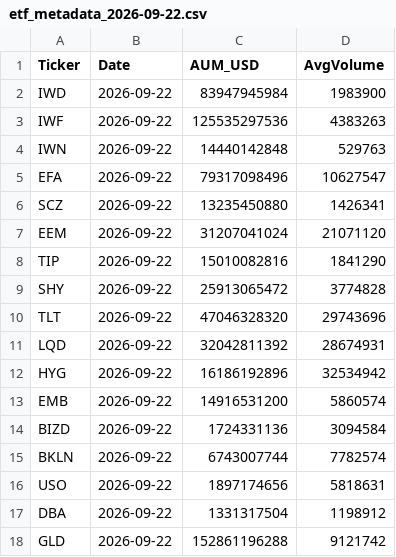
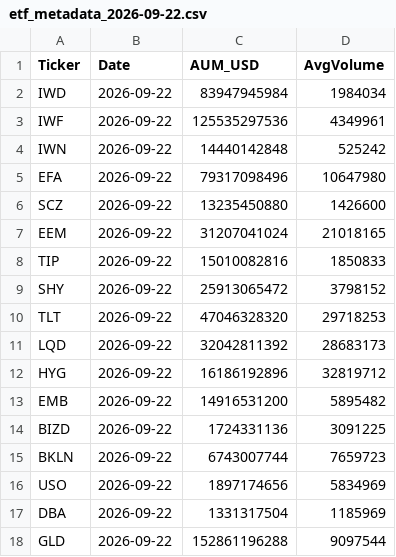
Before and after one commit to Rehyvax/TradeAlgorithm, a CSV file: data/metadata/etf_metadata_2026-09-22.csv, drawn as a sheet.

```diff
--- a/data/metadata/etf_metadata_2026-09-22.csv
+++ b/data/metadata/etf_metadata_2026-09-22.csv
@@ -1,18 +1,18 @@
 Ticker,Date,AUM_USD,AvgVolume
-IWD,2026-09-22,83947945984,1983900
-IWF,2026-09-22,125535297536,4383263
-IWN,2026-09-22,14440142848,529763
-EFA,2026-09-22,79317098496,10627547
-SCZ,2026-09-22,13235450880,1426341
-EEM,2026-09-22,31207041024,21071120
-TIP,2026-09-22,15010082816,1841290
-SHY,2026-09-22,25913065472,3774828
-TLT,2026-09-22,47046328320,29743696
-LQD,2026-09-22,32042811392,28674931
-HYG,2026-09-22,16186192896,32534942
-EMB,2026-09-22,14916531200,5860574
-BIZD,2026-09-22,1724331136,3094584
-BKLN,2026-09-22,6743007744,7782574
-USO,2026-09-22,1897174656,5818631
-DBA,2026-09-22,1331317504,1198912
-GLD,2026-09-22,152861196288,9121742
+IWD,2026-09-22,83947945984,1984034
+IWF,2026-09-22,125535297536,4349961
+IWN,2026-09-22,14440142848,525242
+EFA,2026-09-22,79317098496,10647980
+SCZ,2026-09-22,13235450880,1426600
+EEM,2026-09-22,31207041024,21018165
+TIP,2026-09-22,15010082816,1850833
+SHY,2026-09-22,25913065472,3798152
+TLT,2026-09-22,47046328320,29718253
+LQD,2026-09-22,32042811392,28683173
+HYG,2026-09-22,16186192896,32819712
+EMB,2026-09-22,14916531200,5895482
+BIZD,2026-09-22,1724331136,3091225
+BKLN,2026-09-22,6743007744,7659723
+USO,2026-09-22,1897174656,5834969
+DBA,2026-09-22,1331317504,1185969
+GLD,2026-09-22,152861196288,9097544
```
Also changed, not shown: data/live/equity_history.csv, 1 other file.
